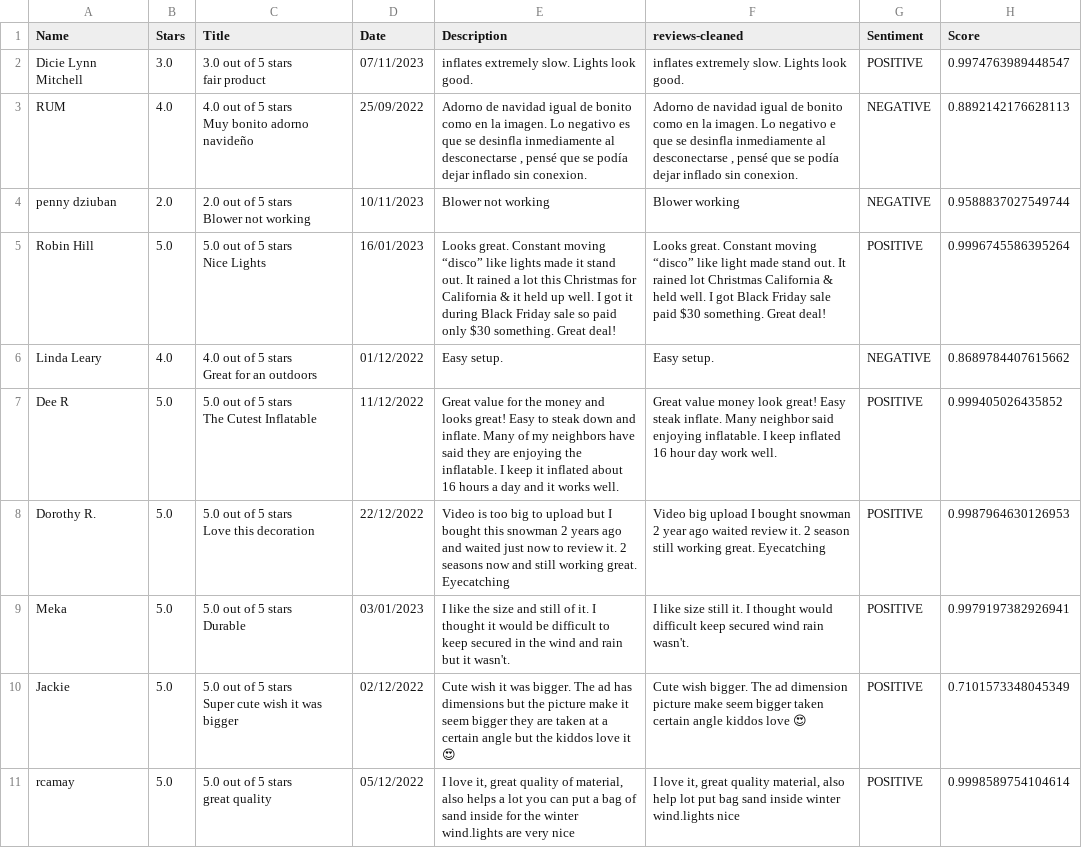
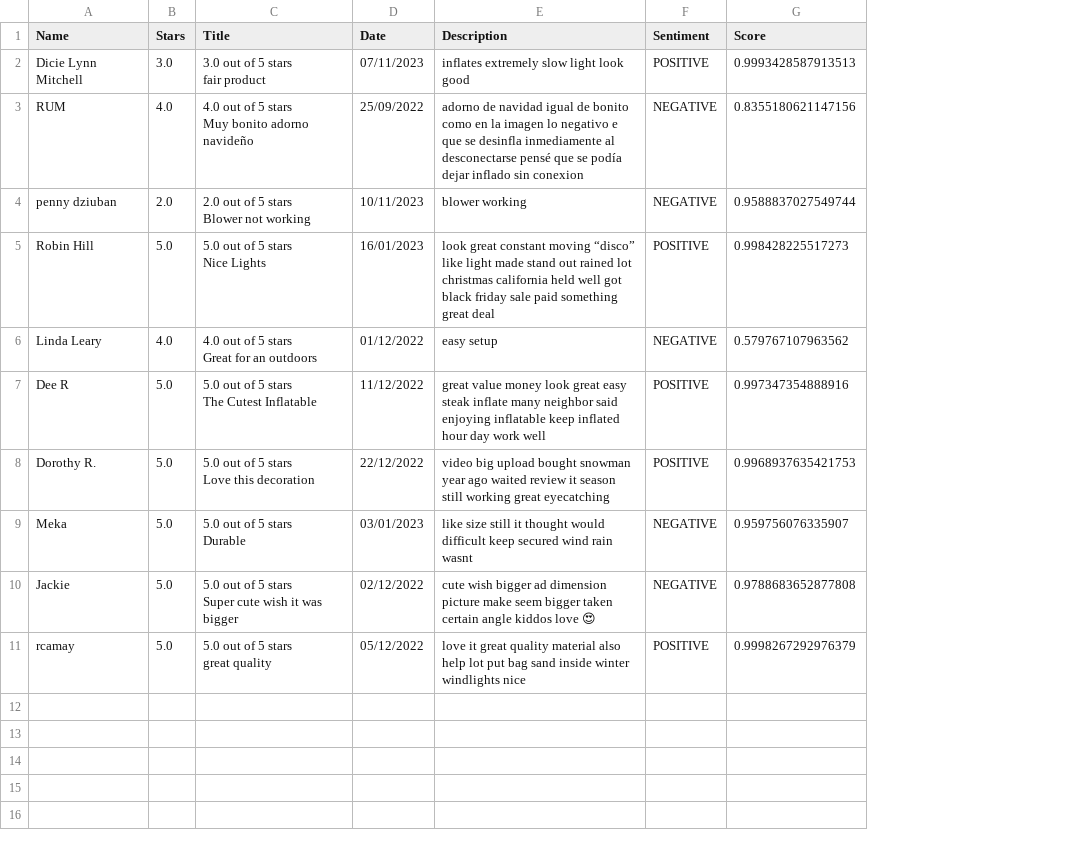
Before and after one commit to shing20000323/Sentiment-analysis, a CSV file: reviews-sentiment.csv, drawn as a sheet; removed rows and columns are numbered as before the commit, all else as after; the diff names each change by its address in the sheet, - before the commit and + after, or states it on an @@ line.

Commit message:
Add files via upload

```diff
--- a/reviews-sentiment.csv
+++ b/reviews-sentiment.csv
-column F (reviews-cleaned), rows 2-11: inflates extremely slow. Lights look good. | Adorno de navidad igual de bonito como en la imagen. Lo negativo e que se desinfla inmediamente al desconectarse , pensé que se podía dejar inflado sin conexion. | Blower working | Looks great. Constant moving “disco” like light made stand out. It rained lot Christmas California & held well. I got Black Friday sale paid $30 something. Great deal! | Easy setup. | Great value money look great! Easy steak inflate. Many neighbor said enjoying inflatable. I keep inflated 16 hour day work well. | Video big upload I bought snowman 2 year ago waited review it. 2 season still working great. Eyecatching | I like size still it. I thought would difficult keep secured wind rain wasn't. | Cute wish bigger. The ad dimension picture make seem bigger taken certain angle kiddos love 😍 | I love it, great quality material, also help lot put bag sand inside winter wind.lights nice
-E2 (Description): inflates extremely slow. Lights look good.
+E2 (Description): inflates extremely slow light look good
-G2 (Score): 0.9974763989448547
+G2 (Score): 0.9993428587913513
-E3 (Description): Adorno de navidad igual de bonito como en la imagen. Lo negativo es que se desinfla inmediamente al desconectarse , pensé que se podía dejar inflado sin conexion.
+E3 (Description): adorno de navidad igual de bonito como en la imagen lo negativo e que se desinfla inmediamente al desconectarse pensé que se podía dejar inflado sin conexion
-G3 (Score): 0.8892142176628113
+G3 (Score): 0.8355180621147156
-E4 (Description): Blower not working
+E4 (Description): blower working
-E5 (Description): Looks great. Constant moving “disco” like lights made it stand out. It rained a lot this Christmas for California & it held up well. I got it during Black Friday sale so paid only $30 something. Great deal!
+E5 (Description): look great constant moving “disco” like light made stand out rained lot christmas california held well got black friday sale paid something great deal
-G5 (Score): 0.9996745586395264
+G5 (Score): 0.998428225517273
-E6 (Description): Easy setup.
+E6 (Description): easy setup
-G6 (Score): 0.8689784407615662
+G6 (Score): 0.579767107963562
-E7 (Description): Great value for the money and looks great! Easy to steak down and inflate. Many of my neighbors have said they are enjoying the inflatable. I keep it inflated about 16 hours a day and it works well.
+E7 (Description): great value money look great easy steak inflate many neighbor said enjoying inflatable keep inflated hour day work well
-G7 (Score): 0.999405026435852
+G7 (Score): 0.997347354888916
-E8 (Description): Video is too big to upload but I bought this snowman 2 years ago and waited just now to review it. 2 seasons now and still working great. Eyecatching
+E8 (Description): video big upload bought snowman year ago waited review it season still working great eyecatching
-G8 (Score): 0.9987964630126953
+G8 (Score): 0.9968937635421753
-E9 (Description): I like the size and still of it. I thought it would be difficult to keep secured in the wind and rain but it wasn't.
+E9 (Description): like size still it thought would difficult keep secured wind rain wasnt
-F9:F10 (Sentiment): POSITIVE
+F9:F10 (Sentiment): NEGATIVE
-G9 (Score): 0.9979197382926941
+G9 (Score): 0.959756076335907
-E10 (Description): Cute wish it was bigger. The ad has dimensions but the picture make it seem bigger they are taken at a certain angle but the kiddos love it 😍
+E10 (Description): cute wish bigger ad dimension picture make seem bigger taken certain angle kiddos love 😍
-G10 (Score): 0.7101573348045349
+G10 (Score): 0.9788683652877808
-E11 (Description): I love it, great quality of material, also helps a lot you can put a bag of sand inside for the winter wind.lights are very nice
+E11 (Description): love it great quality material also help lot put bag sand inside winter windlights nice
-G11 (Score): 0.9998589754104614
+G11 (Score): 0.9998267292976379
```
Also changed, not shown: reviews-sentiment-nltk.csv, reviews-sentiment-star-rating.csv, 5 other files.
